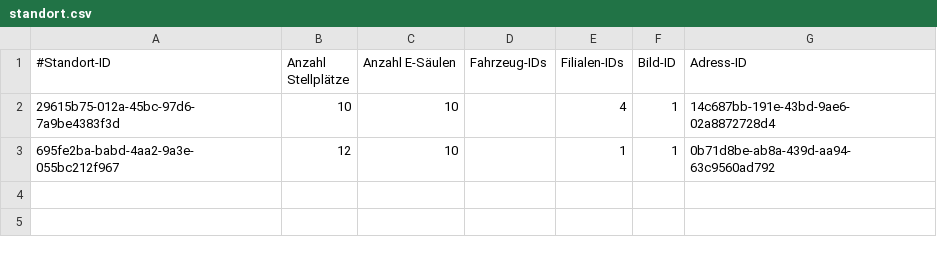
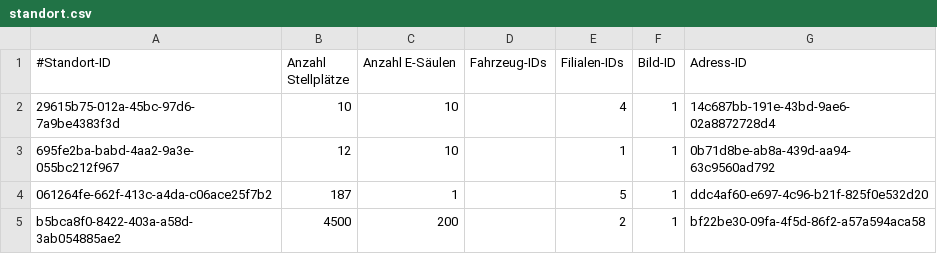
Before and after one commit to JPHelios/SWE_Programmentwurf, a CSV file: Code/src/main/resources/database/standort.csv, drawn as a sheet.

```diff
--- a/Code/src/main/resources/database/standort.csv
+++ b/Code/src/main/resources/database/standort.csv
@@ -3 +3,3 @@
 695fe2ba-babd-4aa2-9a3e-055bc212f967;12;10;;1;1;0b71d8be-ab8a-439d-aa94-63c9560ad792
+061264fe-662f-413c-a4da-c06ace25f7b2;187;1;;5;1;ddc4af60-e697-4c96-b21f-825f0e532d20
+b5bca8f0-8422-403a-a58d-3ab054885ae2;4500;200;;2;1;bf22be30-09fa-4f5d-86f2-a57a594aca58
```
Also changed, not shown: Code/src/main/resources/database/adresse.csv, Code/src/main/resources/database/buchung.csv, 9 other files.
